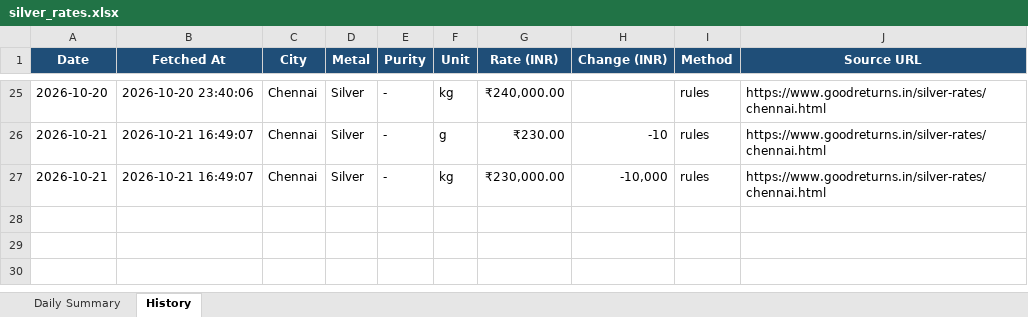
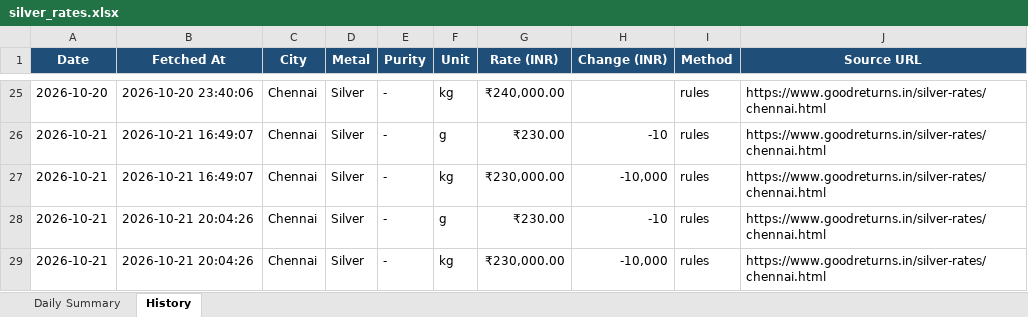
Before and after one commit to gingeevimal/gold-silver-rates, an Excel workbook: silver_rates.xlsx, sheet History, drawn as a sheet; only a part is shown, gaps mark what is left out; values as stored, in another font and other column widths than the file's, no borders; the diff names each change by its address in the sheet, - before the commit and + after, or states it on an @@ line.

```diff
--- a/silver_rates.xlsx (sheet History)
+++ b/silver_rates.xlsx (sheet History)
+row 28: 2026-10-21 | 2026-10-21 20:04:26 | Chennai | Silver | - | g | ₹230.00 | -10 | rules | https://www.goodreturns.in/silver-rates/chennai.html
+row 29: 2026-10-21 | 2026-10-21 20:04:26 | Chennai | Silver | - | kg | ₹230,000.00 | -10,000 | rules | https://www.goodreturns.in/silver-rates/chennai.html
```
Also changed, not shown: sheet Daily Summary, gold_rates.xlsx, 2 other files.
